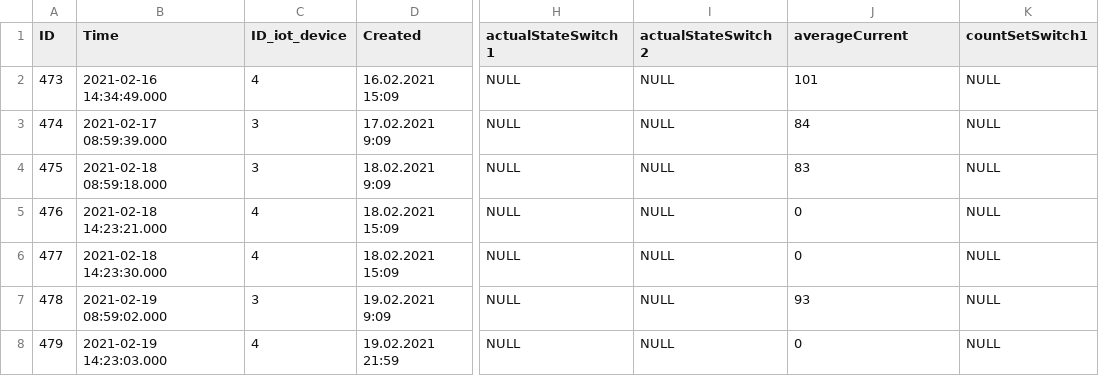
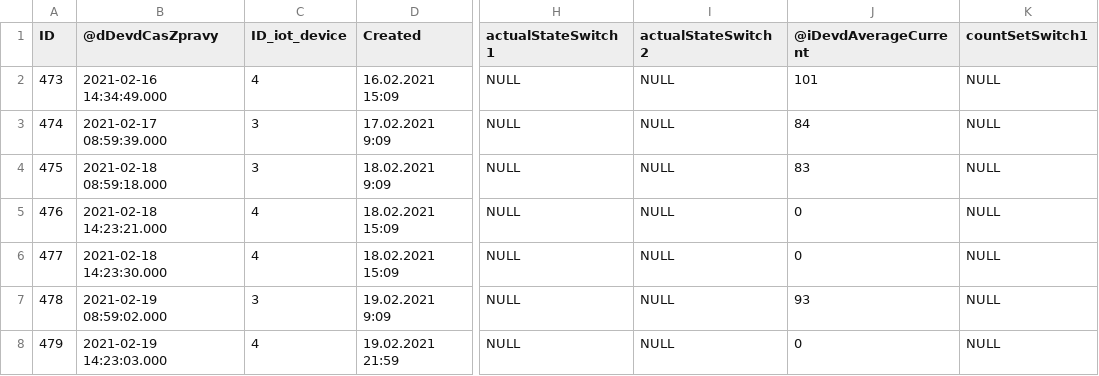
Before and after one commit to chazzka/cathedralPreprocess, a CSV file: data/export.csv, drawn as a sheet; only a part is shown, gaps mark what is left out; the diff names each change by its address in the sheet, - before the commit and + after, or states it on an @@ line.

```diff
--- a/data/export.csv
+++ b/data/export.csv
-B1: Time
+B1: @dDevdCasZpravy
-J1: averageCurrent
+J1: @iDevdAverageCurrent
```
Also changed, not shown: 6 other files.
